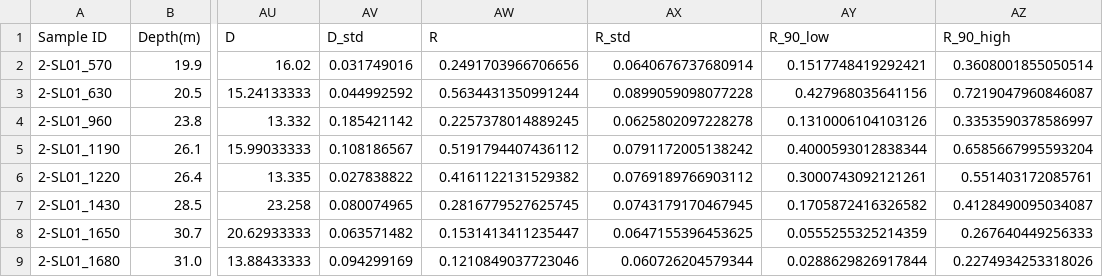
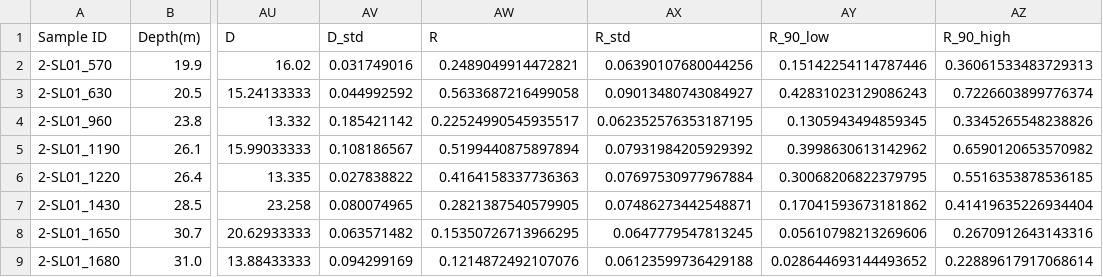
Before and after one commit to ZhaiHanzhao/py_sz_model, a CSV file: data/prediction_set/Shilou_features_bulk.CSV, drawn as a sheet; only a part is shown, gaps mark what is left out; the diff covers the shown part only; the diff names each change by its address in the sheet, - before the commit and + after, or states it on an @@ line.

```diff
--- a/data/prediction_set/Shilou_features_bulk.CSV
+++ b/data/prediction_set/Shilou_features_bulk.CSV
-AW2 (R): 0.2491703966706656
+AW2 (R): 0.2489049914472821
-AX2 (R_std): 0.0640676737680914
+AX2 (R_std): 0.06390107680044256
-AY2 (R_90_low): 0.1517748419292421
+AY2 (R_90_low): 0.15142254114787446
-AZ2 (R_90_high): 0.3608001855050514
+AZ2 (R_90_high): 0.36061533483729313
-AW3 (R): 0.5634431350991244
+AW3 (R): 0.5633687216499058
-AX3 (R_std): 0.0899059098077228
+AX3 (R_std): 0.09013480743084927
-AY3 (R_90_low): 0.427968035641156
+AY3 (R_90_low): 0.42831023129086243
-AZ3 (R_90_high): 0.7219047960846087
+AZ3 (R_90_high): 0.7226603899776374
-AW4 (R): 0.2257378014889245
+AW4 (R): 0.22524990545935517
-AX4 (R_std): 0.0625802097228278
+AX4 (R_std): 0.062352576353187195
-AY4 (R_90_low): 0.1310006104103126
+AY4 (R_90_low): 0.1305943494859345
-AZ4 (R_90_high): 0.3353590378586997
+AZ4 (R_90_high): 0.3345265548238826
-AW5 (R): 0.5191794407436112
+AW5 (R): 0.5199440875897894
-AX5 (R_std): 0.0791172005138242
+AX5 (R_std): 0.07931984205929392
-AY5 (R_90_low): 0.4000593012838344
+AY5 (R_90_low): 0.3998630613142962
-AZ5 (R_90_high): 0.6585667995593204
+AZ5 (R_90_high): 0.6590120653570982
-AW6 (R): 0.4161122131529382
+AW6 (R): 0.4164158337736363
-AX6 (R_std): 0.0769189766903112
+AX6 (R_std): 0.07697530977967884
-AY6 (R_90_low): 0.3000743092121261
+AY6 (R_90_low): 0.30068206822379795
-AZ6 (R_90_high): 0.551403172085761
+AZ6 (R_90_high): 0.5516353878536185
-AW7 (R): 0.2816779527625745
+AW7 (R): 0.2821387540579905
-AX7 (R_std): 0.0743179170467945
+AX7 (R_std): 0.07486273442548871
-AY7 (R_90_low): 0.1705872416326582
+AY7 (R_90_low): 0.17041593673181862
-AZ7 (R_90_high): 0.4128490095034087
+AZ7 (R_90_high): 0.41419635226934404
-AW8 (R): 0.1531413411235447
+AW8 (R): 0.15350726713966295
-AX8 (R_std): 0.0647155396453625
+AX8 (R_std): 0.0647779547813245
-AY8 (R_90_low): 0.0555255325214359
+AY8 (R_90_low): 0.05610798213269606
-AZ8 (R_90_high): 0.267640449256333
+AZ8 (R_90_high): 0.2670912643143316
-AW9 (R): 0.1210849037723046
+AW9 (R): 0.1214872492107076
-AX9 (R_std): 0.060726204579344
+AX9 (R_std): 0.06123599736429188
-AY9 (R_90_low): 0.0288629826917844
+AY9 (R_90_low): 0.028644693144493652
-AZ9 (R_90_high): 0.2274934253318026
+AZ9 (R_90_high): 0.22889617917068614
```
Also changed, not shown: 96 edited cells elsewhere in this file, data/prediction_set/Jiaxian_features_bulk.CSV, frozen/reconstructions/Jiaxian_CO2.csv, 23 other files.
